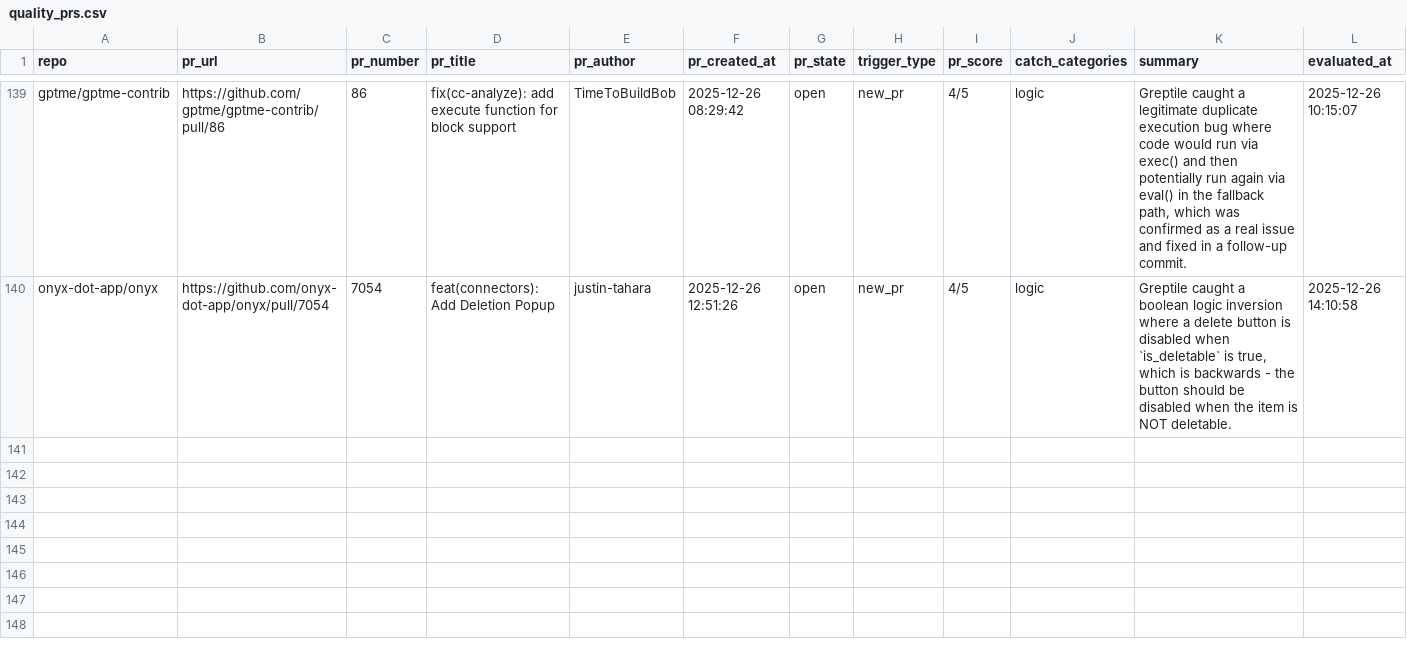
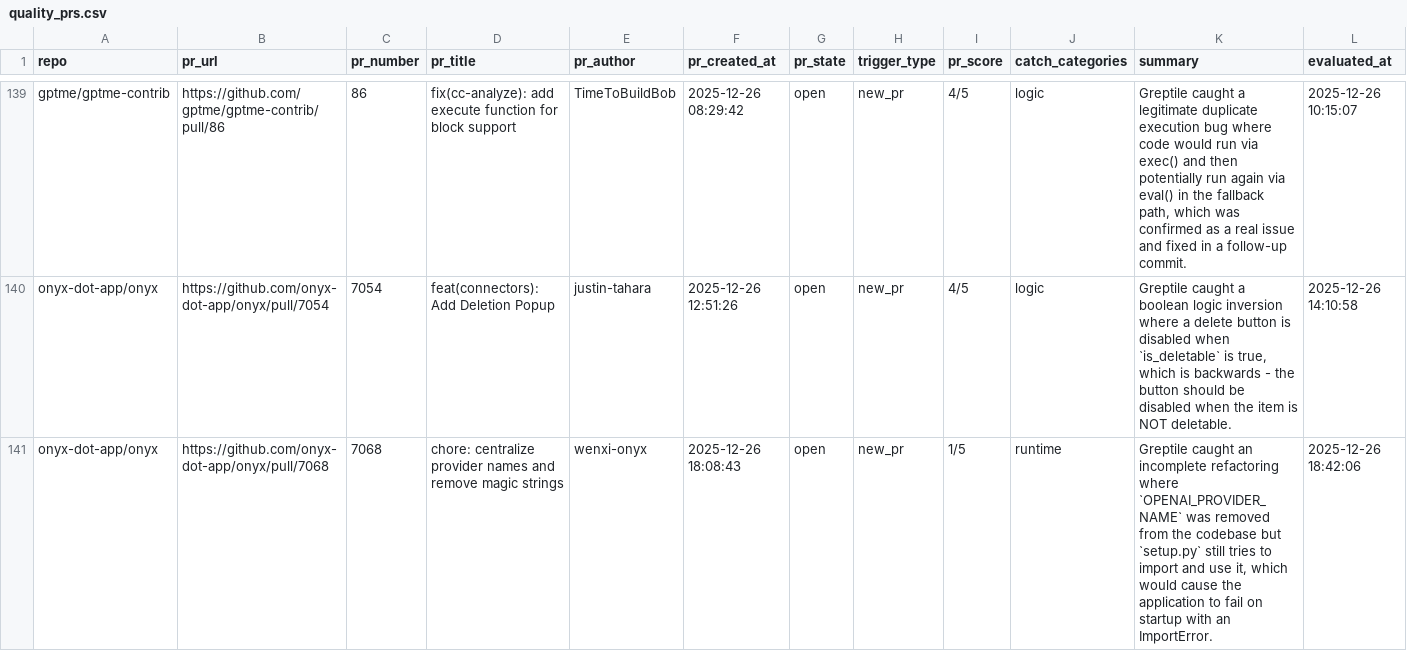
Before and after one commit to greptileai/live-feed, a CSV file: output/quality_prs.csv, drawn as a sheet; only a part is shown, gaps mark what is left out; the diff covers the shown part only; the diff names each change by its address in the sheet, - before the commit and + after, or states it on an @@ line.

```diff
--- a/output/quality_prs.csv
+++ b/output/quality_prs.csv
+row 141: onyx-dot-app/onyx | https://github.com/onyx-dot-app/onyx/pull/7068 | 7068 | chore: centralize provider names and remove magic strings | wenxi-onyx | 2025-12-26 18:08:43 | open | new_pr | 1/5 | runtime | Greptile caught an incomplete refactoring where `OPENAI_PROVIDER_NAME` was removed from the codebase but `setup.py` still tries to import and use it, which would cause the application to fail on startup with an ImportError. | 2025-12-26 18:42:06
```
Also changed, not shown: 1 added row elsewhere in this file, 1 other file.
